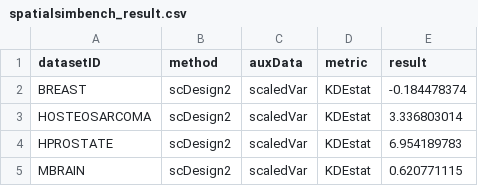
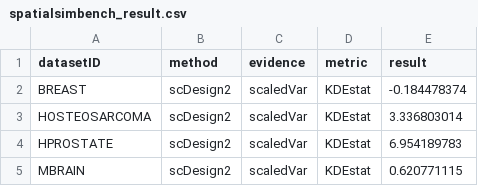
Before and after one commit to SydneyBioX/BenchHub, a CSV file: inst/extdata/spatialsimbench_result.csv, drawn as a sheet; only a part is shown.

```diff
--- a/inst/extdata/spatialsimbench_result.csv
+++ b/inst/extdata/spatialsimbench_result.csv
@@ -1,2 +1,2 @@
-datasetID,method,auxData,metric,result
+datasetID,method,evidence,metric,result
 BREAST,scDesign2,scaledVar,KDEstat,-0.184478374
```
Also changed, not shown: 32 other files.
